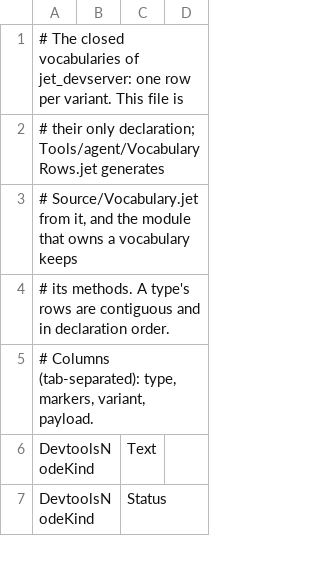
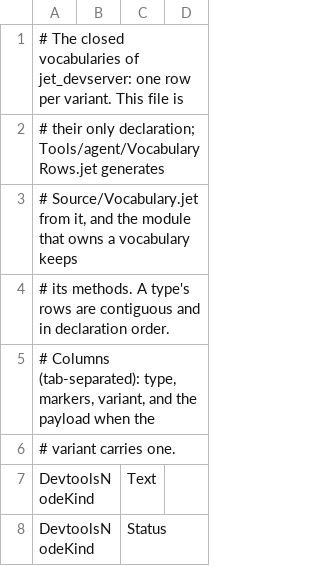
Before and after one commit to jet-language/jet, a TSV file: Compiler/JetDevserver/Vocabulary.tsv, drawn as a sheet; only a part is shown; the diff names each change by its address in the sheet, - before the commit and + after, or states it on an @@ line.

Commit message:
VocabularyRows: a variant without a payload has no empty payload column (#6582)
Previously a row with no payload kept an empty fourth column, which left a
trailing tab on 230 of the 262 rows of Compiler/JetDevserver/Vocabulary.tsv.
Such a row is now three columns, and the fourth column appears only when the
variant carries a payload. An empty fourth column is refused as a payload
that is not a parenthesized field list. The generated
Source/Vocabulary.jet is unchanged.

```diff
--- a/Compiler/JetDevserver/Vocabulary.tsv
+++ b/Compiler/JetDevserver/Vocabulary.tsv
-A5: …markers, variant, payload.
+A5: …markers, variant, and the payload when the
+row 6: # variant carries one.
```
Also changed, not shown: 1 other file.
